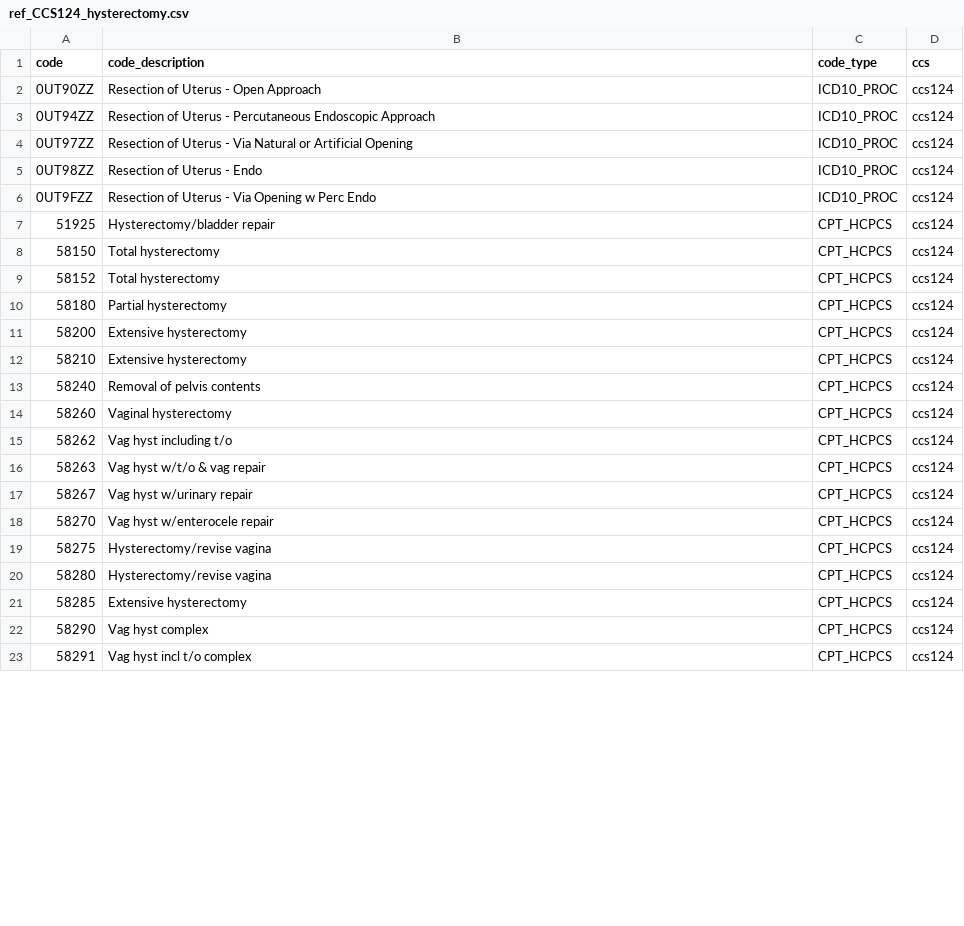
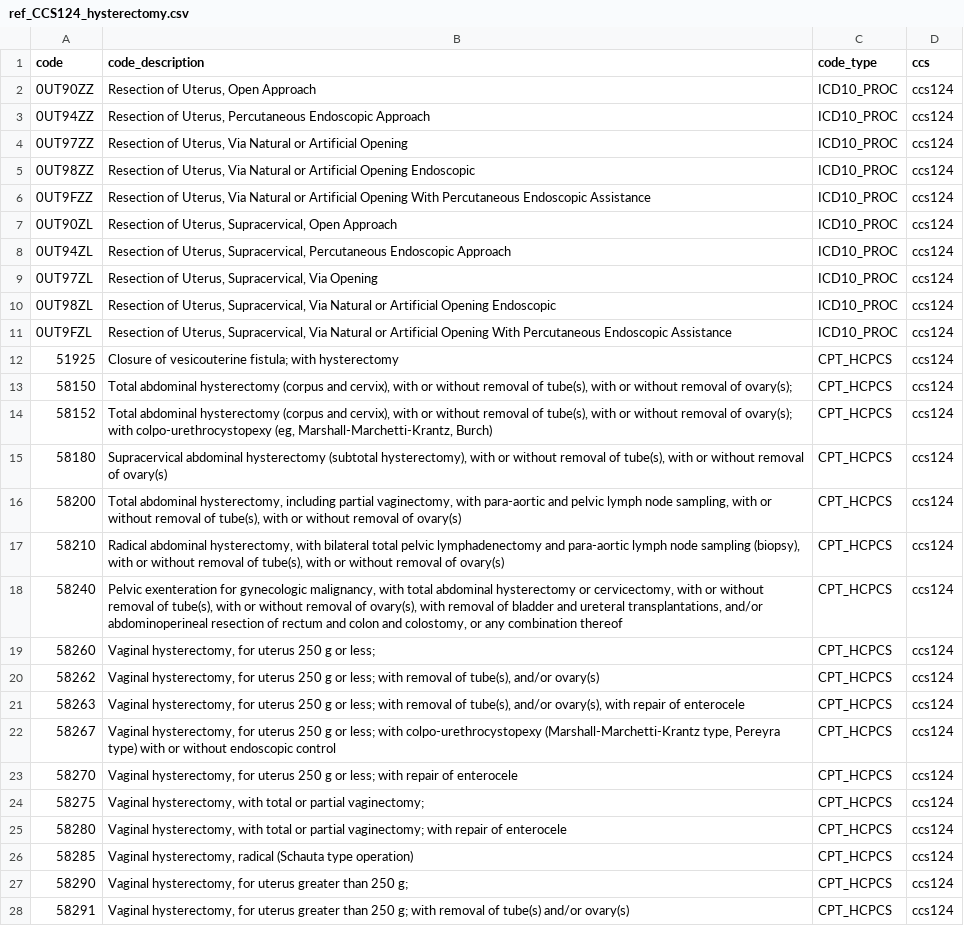
Before and after one commit to Milliman-PRM/preference-sensitive-surgery, a CSV file: ref_tables/ref_CCS124_hysterectomy.csv, drawn as a sheet; only a part is shown; the diff covers the shown part only.

```diff
--- a/ref_tables/ref_CCS124_hysterectomy.csv
+++ b/ref_tables/ref_CCS124_hysterectomy.csv
@@ -1,23 +1,28 @@
 code,code_description,code_type,ccs
-0UT90ZZ,Resection of Uterus - Open Approach,ICD10_PROC,ccs124
-0UT94ZZ,Resection of Uterus - Percutaneous Endoscopic Approach,ICD10_PROC,ccs124
-0UT97ZZ,Resection of Uterus - Via Natural or Artificial Opening,ICD10_PROC,ccs124
-0UT98ZZ,Resection of Uterus - Endo,ICD10_PROC,ccs124
-0UT9FZZ,Resection of Uterus - Via Opening w Perc Endo,ICD10_PROC,ccs124
-51925,Hysterectomy/bladder repair,CPT_HCPCS,ccs124
-58150,Total hysterectomy,CPT_HCPCS,ccs124
-58152,Total hysterectomy,CPT_HCPCS,ccs124
-58180,Partial hysterectomy,CPT_HCPCS,ccs124
-58200,Extensive hysterectomy,CPT_HCPCS,ccs124
-58210,Extensive hysterectomy,CPT_HCPCS,ccs124
-58240,Removal of pelvis contents,CPT_HCPCS,ccs124
-58260,Vaginal hysterectomy,CPT_HCPCS,ccs124
-58262,Vag hyst including t/o,CPT_HCPCS,ccs124
-58263,Vag hyst w/t/o & vag repair,CPT_HCPCS,ccs124
-58267,Vag hyst w/urinary repair,CPT_HCPCS,ccs124
-58270,Vag hyst w/enterocele repair,CPT_HCPCS,ccs124
-58275,Hysterectomy/revise vagina,CPT_HCPCS,ccs124
-58280,Hysterectomy/revise vagina,CPT_HCPCS,ccs124
-58285,Extensive hysterectomy,CPT_HCPCS,ccs124
-58290,Vag hyst complex,CPT_HCPCS,ccs124
-58291,Vag hyst incl t/o complex,CPT_HCPCS,ccs124
+0UT90ZZ,"Resection of Uterus, Open Approach",ICD10_PROC,ccs124
+0UT94ZZ,"Resection of Uterus, Percutaneous Endoscopic Approach",ICD10_PROC,ccs124
+0UT97ZZ,"Resection of Uterus, Via Natural or Artificial Opening",ICD10_PROC,ccs124
+0UT98ZZ,"Resection of Uterus, Via Natural or Artificial Opening Endoscopic",ICD10_PROC,ccs124
+0UT9FZZ,"Resection of Uterus, Via Natural or Artificial Opening With Percutaneous Endoscopic Assistance",ICD10_PROC,ccs124
+0UT90ZL,"Resection of Uterus, Supracervical, Open Approach",ICD10_PROC,ccs124
+0UT94ZL,"Resection of Uterus, Supracervical, Percutaneous Endoscopic Approach",ICD10_PROC,ccs124
+0UT97ZL,"Resection of Uterus, Supracervical, Via Opening",ICD10_PROC,ccs124
+0UT98ZL,"Resection of Uterus, Supracervical, Via Natural or Artificial Opening Endoscopic",ICD10_PROC,ccs124
+0UT9FZL,"Resection of Uterus, Supracervical, Via Natural or Artificial Opening With Percutaneous Endoscopic Assistance",ICD10_PROC,ccs124
+51925,Closure of vesicouterine fistula; with hysterectomy,CPT_HCPCS,ccs124
+58150,"Total abdominal hysterectomy (corpus and cervix), with or without removal of tube(s), with or without removal of ovary(s);",CPT_HCPCS,ccs124
+58152,"Total abdominal hysterectomy (corpus and cervix), with or without removal of tube(s), with or without removal of ovary(s); with colpo-urethrocystopexy (eg, Marshall-Marchetti-Krantz, Burch)",CPT_HCPCS,ccs124
+58180,"Supracervical abdominal hysterectomy (subtotal hysterectomy), with or without removal of tube(s), with or without removal of ovary(s)",CPT_HCPCS,ccs124
+58200,"Total abdominal hysterectomy, including partial vaginectomy, with para-aortic and pelvic lymph node sampling, with or without removal of tube(s), with or without removal of ovary(s)",CPT_HCPCS,ccs124
+58210,"Radical abdominal hysterectomy, with bilateral total pelvic lymphadenectomy and para-aortic lymph node sampling (biopsy), with or without removal of tube(s), with or without removal of ovary(s)",CPT_HCPCS,ccs124
+58240,"Pelvic exenteration for gynecologic malignancy, with total abdominal hysterectomy or cervicectomy, with or without removal of tube(s), with or without removal of ovary(s), with removal of bladder and ureteral transplantations, and/or abdominoperineal resection of rectum and colon and colostomy, or any combination thereof",CPT_HCPCS,ccs124
+58260,"Vaginal hysterectomy, for uterus 250 g or less;",CPT_HCPCS,ccs124
+58262,"Vaginal hysterectomy, for uterus 250 g or less; with removal of tube(s), and/or ovary(s)",CPT_HCPCS,ccs124
+58263,"Vaginal hysterectomy, for uterus 250 g or less; with removal of tube(s), and/or ovary(s), with repair of enterocele",CPT_HCPCS,ccs124
+58267,"Vaginal hysterectomy, for uterus 250 g or less; with colpo-urethrocystopexy (Marshall-Marchetti-Krantz type, Pereyra type) with or without endoscopic control",CPT_HCPCS,ccs124
+58270,"Vaginal hysterectomy, for uterus 250 g or less; with repair of enterocele",CPT_HCPCS,ccs124
+58275,"Vaginal hysterectomy, with total or partial vaginectomy;",CPT_HCPCS,ccs124
+58280,"Vaginal hysterectomy, with total or partial vaginectomy; with repair of enterocele",CPT_HCPCS,ccs124
+58285,"Vaginal hysterectomy, radical (Schauta type operation)",CPT_HCPCS,ccs124
+58290,"Vaginal hysterectomy, for uterus greater than 250 g;",CPT_HCPCS,ccs124
+58291,"Vaginal hysterectomy, for uterus greater than 250 g; with removal of tube(s) and/or ovary(s)",CPT_HCPCS,ccs124
```
Also changed, not shown: 1 removed row and 24 edited cells elsewhere in this file, ref_tables/ref_CCS113_turp.csv, ref_tables/ref_CCS149_arthroscopy.csv, 12 other files.
